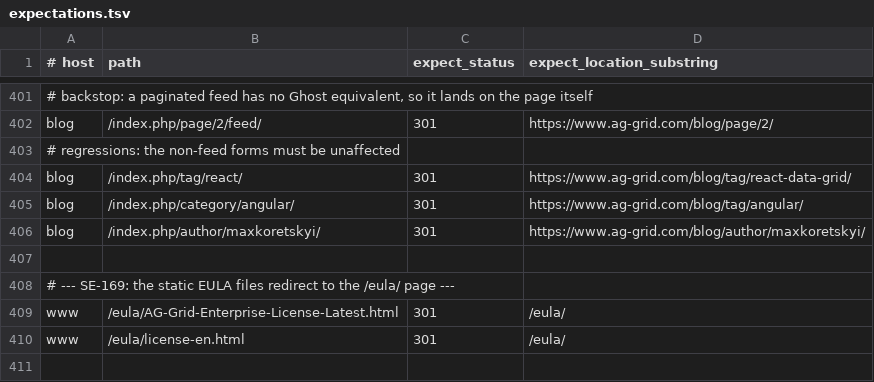
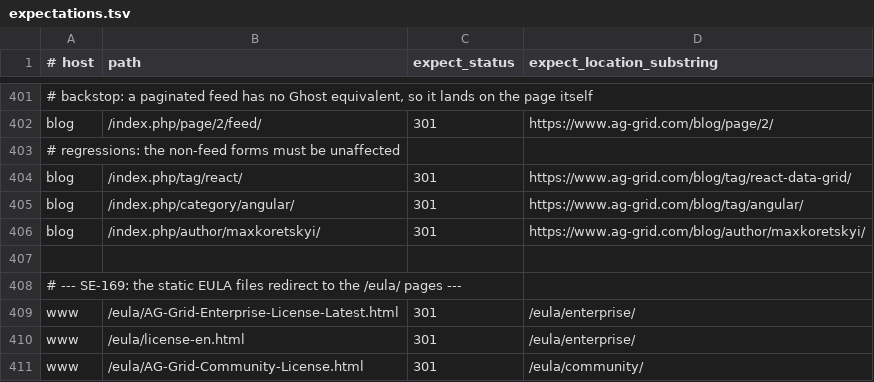
Before and after one commit to ag-grid/ag-grid, a TSV file: documentation/ag-grid-docs/testing/htaccess-harness/expectations.tsv, drawn as a sheet; only a part is shown, gaps mark what is left out.

```diff
--- a/documentation/ag-grid-docs/testing/htaccess-harness/expectations.tsv
+++ b/documentation/ag-grid-docs/testing/htaccess-harness/expectations.tsv
@@ -407,4 +407,5 @@ blog	/index.php/author/maxkoretskyi/	301	https://www.ag-grid.com/blog/author/max
 
-# --- SE-169: the static EULA files redirect to the /eula/ page ---
-www	/eula/AG-Grid-Enterprise-License-Latest.html	301	/eula/
-www	/eula/license-en.html	301	/eula/
+# --- SE-169: the static EULA files redirect to the /eula/ pages ---
+www	/eula/AG-Grid-Enterprise-License-Latest.html	301	/eula/enterprise/
+www	/eula/license-en.html	301	/eula/enterprise/
+www	/eula/AG-Grid-Community-License.html	301	/eula/community/
```
Also changed, not shown: 20 other files.
